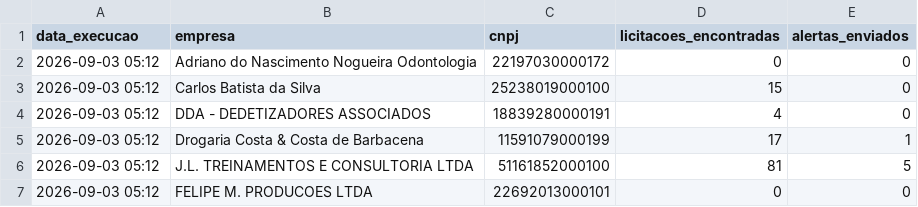
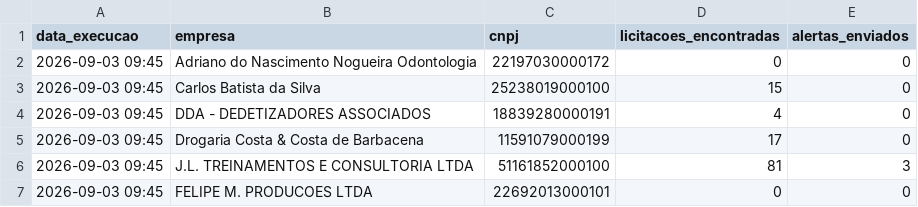
Before and after one commit to santasenna7/monitor-licitacoes-pncp, a CSV file: data/resumo_empresa.csv, drawn as a sheet.

```diff
--- a/data/resumo_empresa.csv
+++ b/data/resumo_empresa.csv
@@ -1,7 +1,7 @@
 data_execucao,empresa,cnpj,licitacoes_encontradas,alertas_enviados
-2026-09-03 05:12,Adriano do Nascimento Nogueira Odontologia,22197030000172,0,0
-2026-09-03 05:12,Carlos Batista da Silva,25238019000100,15,0
-2026-09-03 05:12,DDA - DEDETIZADORES ASSOCIADOS,18839280000191,4,0
-2026-09-03 05:12,Drogaria Costa & Costa de Barbacena,11591079000199,17,1
-2026-09-03 05:12,J.L. TREINAMENTOS E CONSULTORIA LTDA,51161852000100,81,5
-2026-09-03 05:12,FELIPE M. PRODUCOES LTDA,22692013000101,0,0
+2026-09-03 09:45,Adriano do Nascimento Nogueira Odontologia,22197030000172,0,0
+2026-09-03 09:45,Carlos Batista da Silva,25238019000100,15,0
+2026-09-03 09:45,DDA - DEDETIZADORES ASSOCIADOS,18839280000191,4,0
+2026-09-03 09:45,Drogaria Costa & Costa de Barbacena,11591079000199,17,0
+2026-09-03 09:45,J.L. TREINAMENTOS E CONSULTORIA LTDA,51161852000100,81,3
+2026-09-03 09:45,FELIPE M. PRODUCOES LTDA,22692013000101,0,0
```
Also changed, not shown: 1 other file.
